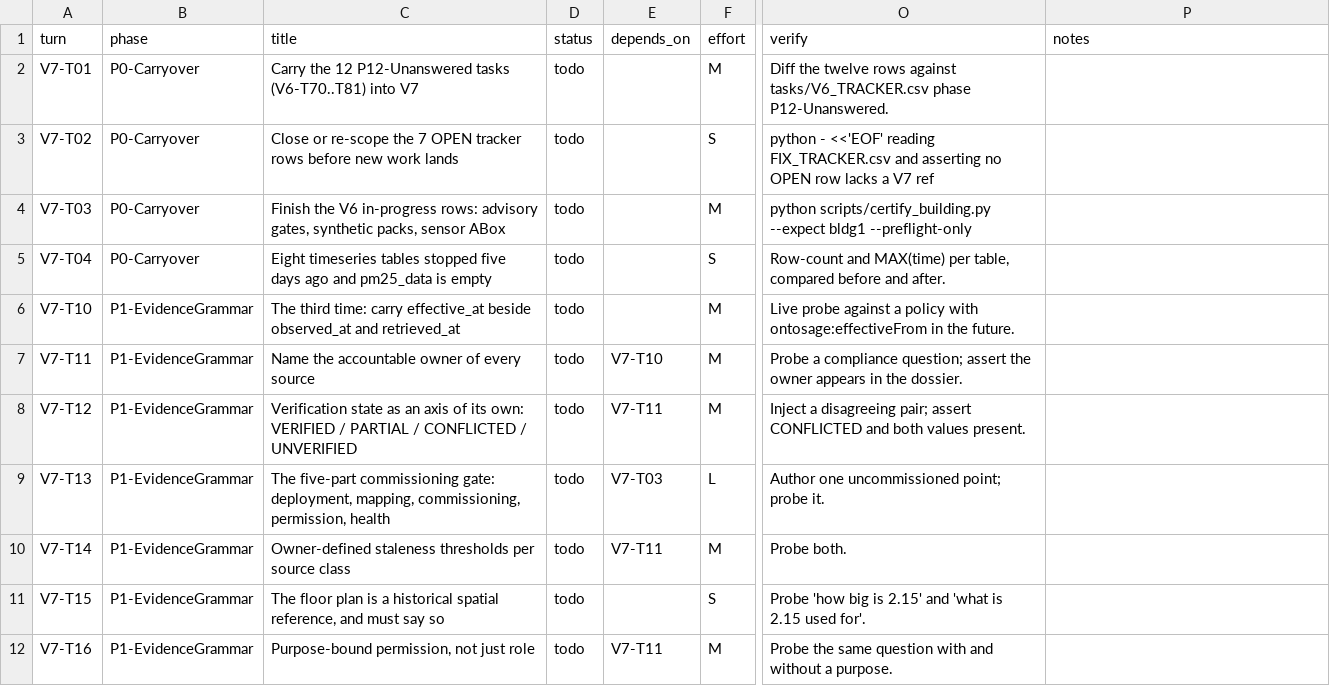
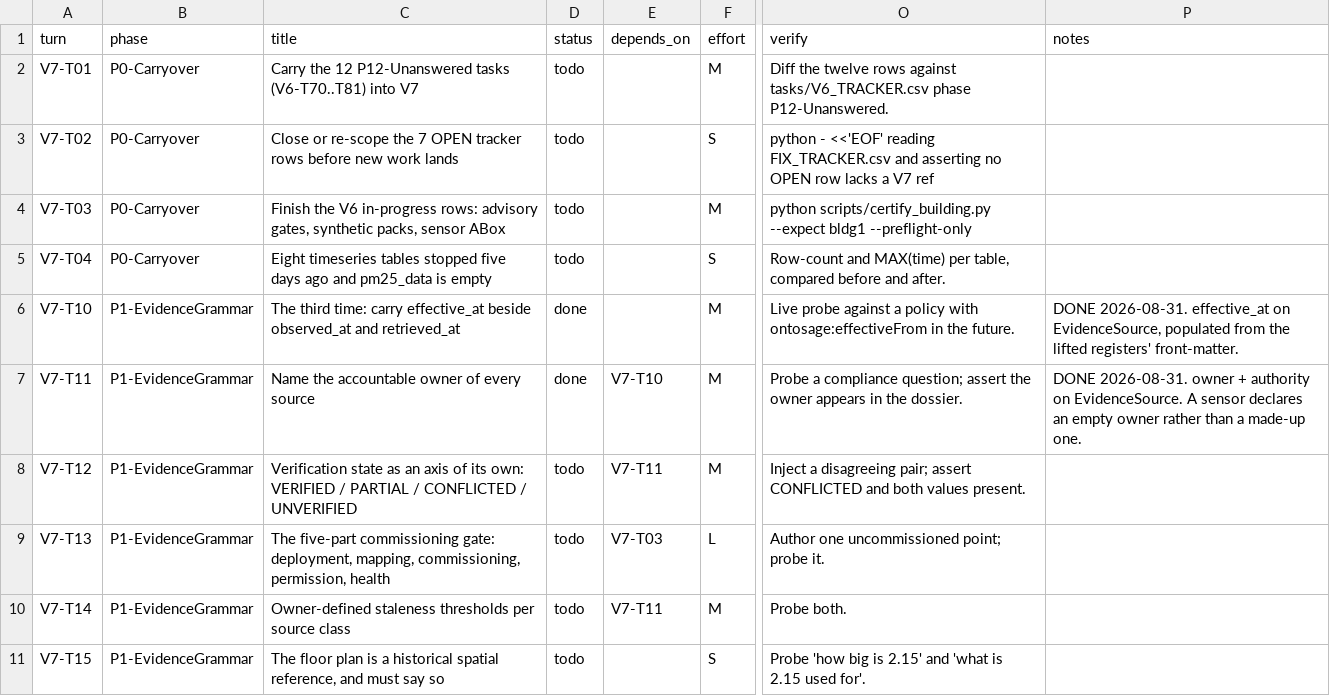
Before and after one commit to suhasdevmane/OntoSage, a CSV file: docs/V7_TRACKER.csv, drawn as a sheet; only a part is shown, gaps mark what is left out; the shorter side is filled out with more unchanged rows; the diff covers the shown part only; the diff names each change by its address in the sheet, - before the commit and + after, or states it on an @@ line.

```diff
--- a/docs/V7_TRACKER.csv
+++ b/docs/V7_TRACKER.csv
-D6:D7 (status): todo
+D6:D7 (status): done
-P6 (notes): (empty)
+P6 (notes): DONE 2026-08-31. effective_at on EvidenceSource, populated from the lifted registers' front-matter.
-P7 (notes): (empty)
+P7 (notes): DONE 2026-08-31. owner + authority on EvidenceSource. A sensor declares an empty owner rather than a made-up one.
```
Also changed, not shown: 32 edited cells elsewhere in this file, 3 other files.
